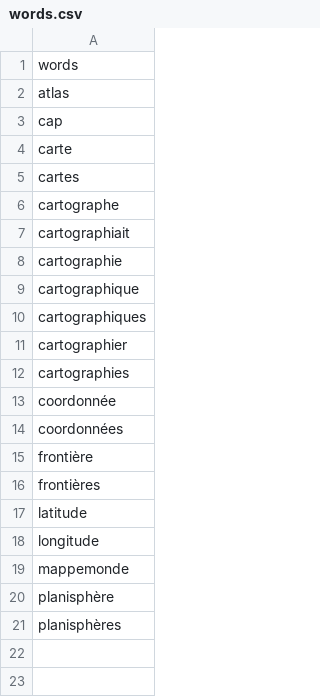
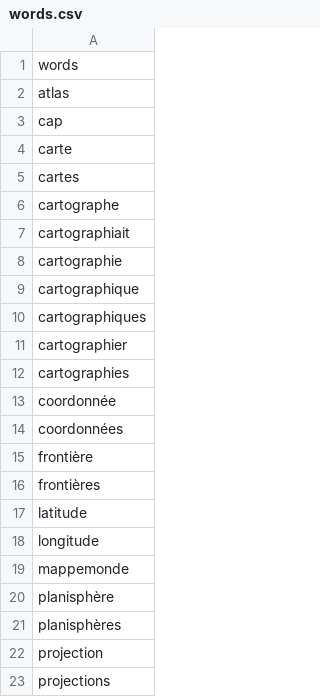
Before and after one commit to neocarto/mapquote, a CSV file: data/words.csv, drawn as a sheet.

Commit message:
Update words.csv

```diff
--- a/data/words.csv
+++ b/data/words.csv
@@ -21 +21,3 @@
 "planisphères"
+"projection"
+"projections"
```
